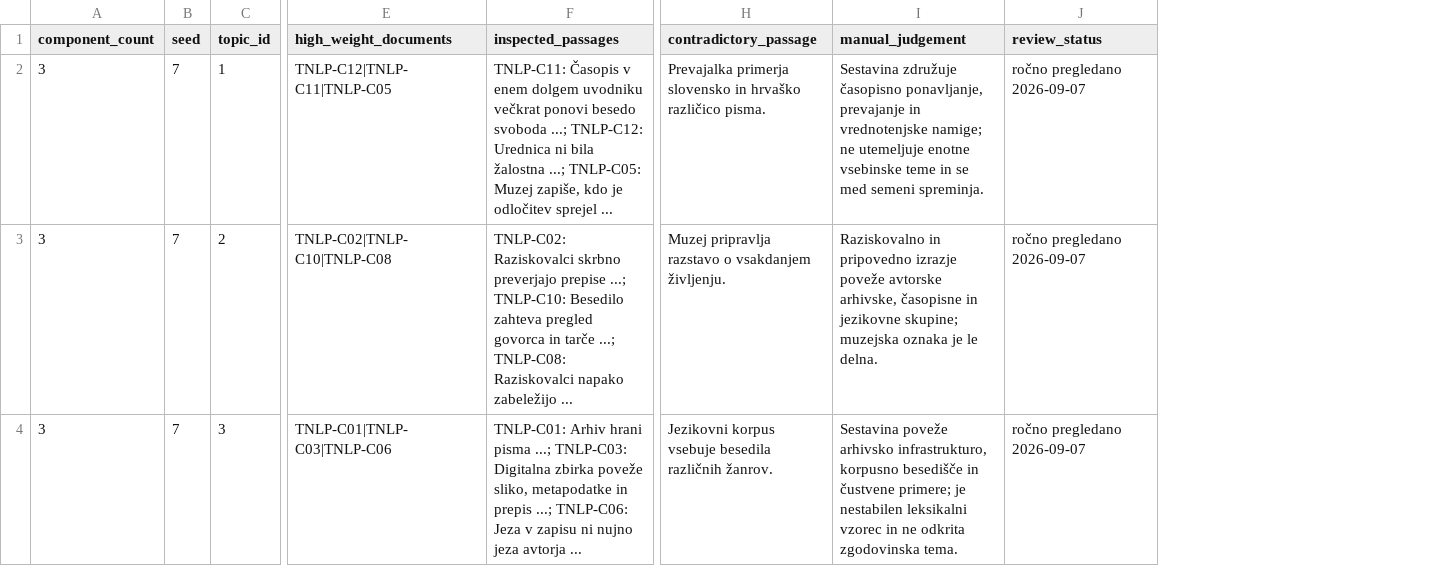
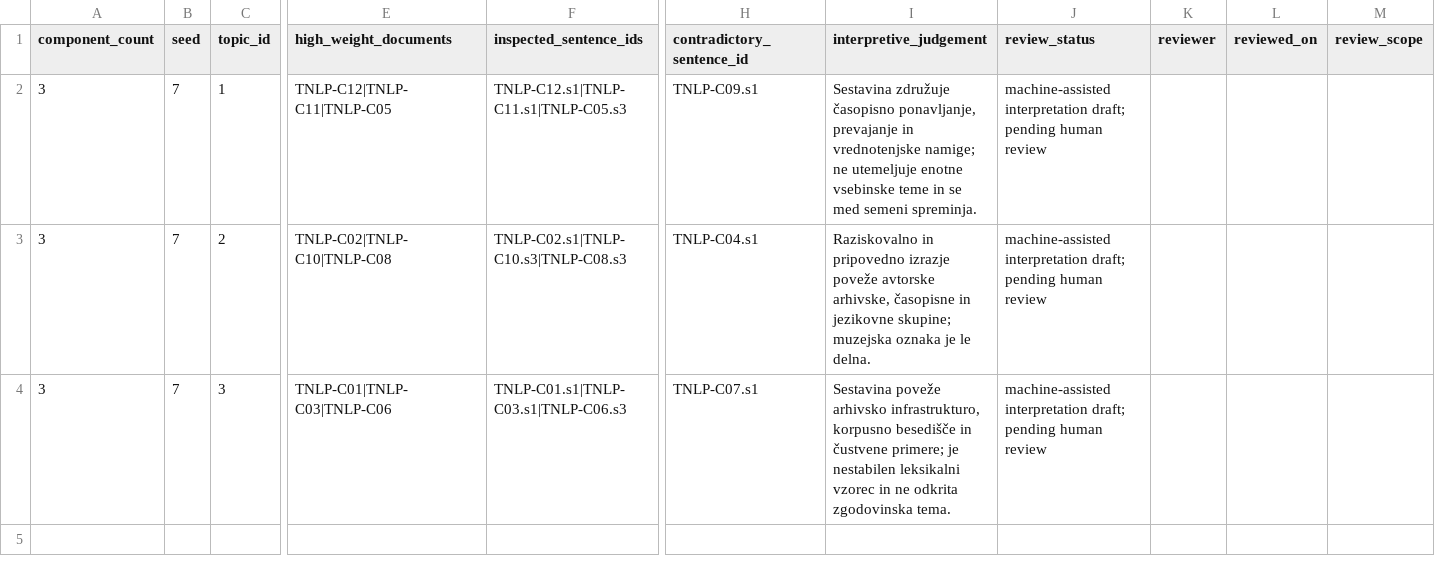
Before and after one commit to damjan-popic/digital-humanities-handbook, a CSV file: teaching-data/text-nlp-validation/reference/topic-interpretation.sl.csv, drawn as a sheet; only a part is shown, gaps mark what is left out; removed rows and columns are numbered as before the commit, all else as after; the diff names each change by its address in the sheet, - before the commit and + after, or states it on an @@ line.

```diff
--- a/teaching-data/text-nlp-validation/reference/topic-interpretation.sl.csv
+++ b/teaching-data/text-nlp-validation/reference/topic-interpretation.sl.csv
-column F (inspected_passages), rows 2-4: TNLP-C11: Časopis v enem dolgem uvodniku večkrat ponovi besedo svoboda ...; TNLP-C12: Urednica ni bila žalostna ...; TNLP-C05: Muzej zapiše, kdo je odločitev sprejel ... | TNLP-C02: Raziskovalci skrbno preverjajo prepise ...; TNLP-C10: Besedilo zahteva pregled govorca in tarče ...; TNLP-C08: Raziskovalci napako zabeležijo ... | TNLP-C01: Arhiv hrani pisma ...; TNLP-C03: Digitalna zbirka poveže sliko, metapodatke in prepis ...; TNLP-C06: Jeza v zapisu ni nujno jeza avtorja ...
+column F (inspected_sentence_ids), rows 2-4: TNLP-C12.s1|TNLP-C11.s1|TNLP-C05.s3 | TNLP-C02.s1|TNLP-C10.s3|TNLP-C08.s3 | TNLP-C01.s1|TNLP-C03.s1|TNLP-C06.s3
-column H (contradictory_passage), rows 2-4: Prevajalka primerja slovensko in hrvaško različico pisma. | Muzej pripravlja razstavo o vsakdanjem življenju. | Jezikovni korpus vsebuje besedila različnih žanrov.
+column H (contradictory_sentence_id), rows 2-4: TNLP-C09.s1 | TNLP-C04.s1 | TNLP-C07.s1
+column K (reviewer), empty
+column L (reviewed_on), empty
+column M (review_scope), empty
-I1: manual_judgement
+I1: interpretive_judgement
-J2:J4 (review_status): ročno pregledano 2026-09-07
+J2:J4 (review_status): machine-assisted interpretation draft; pending human review
```
Also changed, not shown: teaching-data/text-nlp-validation/output/classla-error-log.csv, teaching-data/text-nlp-validation/output/downstream-consequences.csv, 54 other files.
